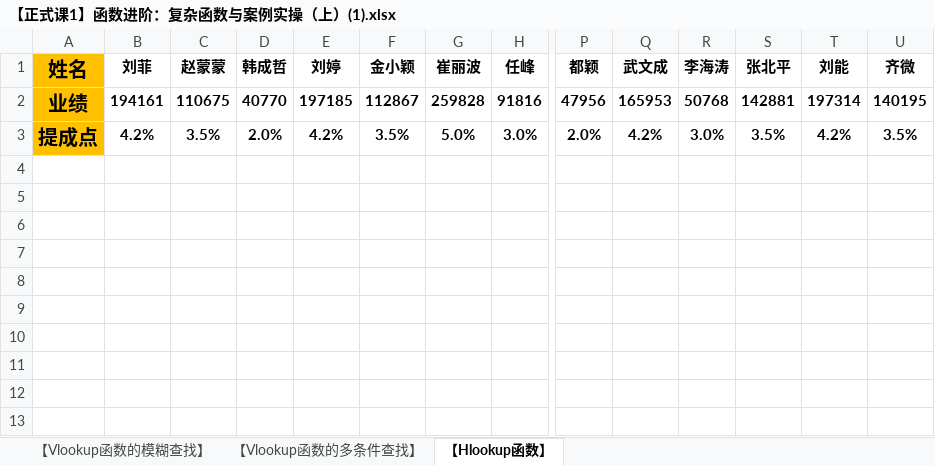
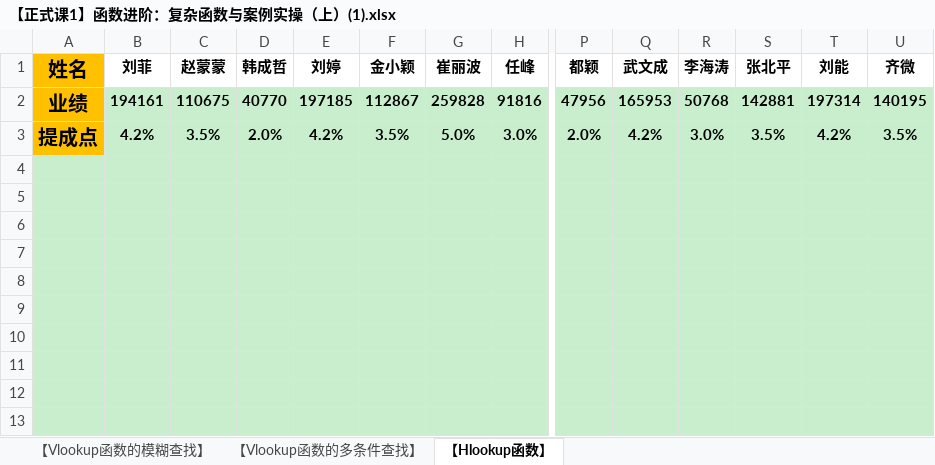
Before and after one commit to jaling9/NeteasyDAcourse, an Excel workbook: 专题一：Excel数据分析技能/专题一数据资料/【正式课1】函数进阶：复杂函数与案例实操（上）(1).xlsx, sheet 【Hlookup函数】, drawn as a sheet; only a part is shown, gaps mark what is left out; values as stored, in another font and other column widths than the file's, no borders; removed rows and columns are numbered as before the commit, all else as after; rows hold the shown columns only; the diff covers the shown part only; the diff names each change by its address in the sheet, - before the commit and + after, or states it on an @@ line.

```diff
--- a/专题一：Excel数据分析技能/专题一数据资料/【正式课1】函数进阶：复杂函数与案例实操（上）(1).xlsx (sheet 【Hlookup函数】)
+++ b/专题一：Excel数据分析技能/专题一数据资料/【正式课1】函数进阶：复杂函数与案例实操（上）(1).xlsx (sheet 【Hlookup函数】)
-B2:U3 fill: none
+B2:U3 fill: #C8EECE
-A4:U4 fill: none
+A4:U4 fill: #C8EECE
-A5:H7 fill: none
+A5:H7 fill: #C8EECE
-P5:U7 fill: none
+P5:U7 fill: #C8EECE
-row 8: (empty)
-row 9: (empty)
-row 10: (empty)
-row 11: (empty)
-row 12: (empty)
-row 13: (empty)
+row 8: (empty)
+row 9: (empty)
+row 10: (empty)
+row 11: (empty)
+row 12: (empty)
+row 13: (empty)
```
Also changed, not shown: cell formats elsewhere in this sheet, sheet 【Vlookup函数的多条件查找】, sheet 【Vlookup函数的模糊查找】, 01Excel基础实操 (赠课)/【2】格式技巧：规范不同格式的数据.xlsx, 专题一：Excel数据分析技能/专题一数据资料/【正式课3】数据透视进阶：多维透视表与案例实战【杭州3000套房源】.xlsx, 12 other files.
